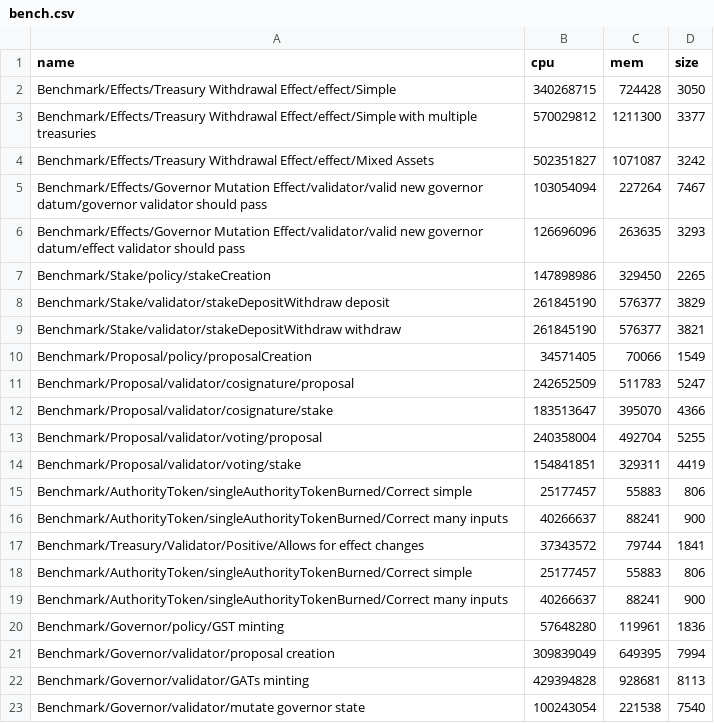
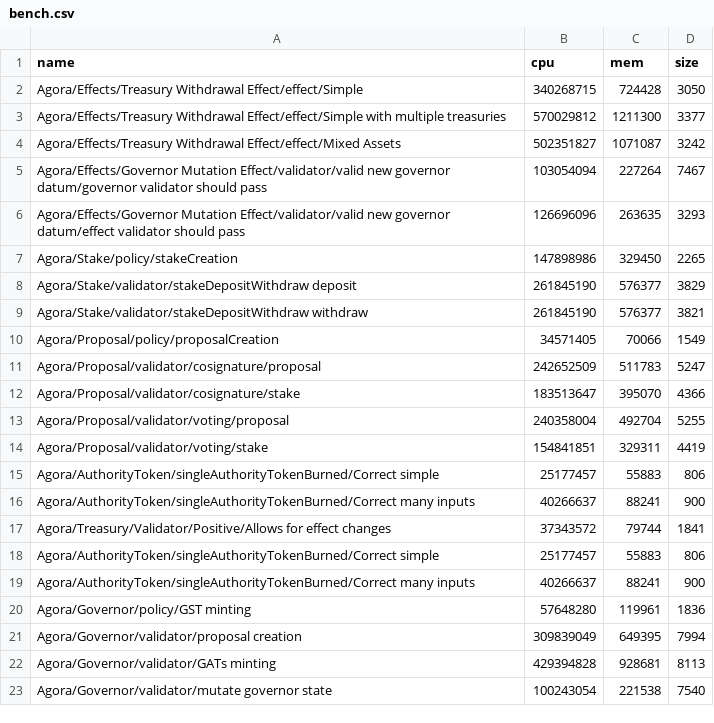
Before and after one commit to Liqwid-Labs/agora, a CSV file: bench.csv, drawn as a sheet.

```diff
--- a/bench.csv
+++ b/bench.csv
@@ -1,23 +1,23 @@
 name,cpu,mem,size
-Benchmark/Effects/Treasury Withdrawal Effect/effect/Simple,340268715,724428,3050
-Benchmark/Effects/Treasury Withdrawal Effect/effect/Simple with multiple treasuries ,570029812,1211300,3377
-Benchmark/Effects/Treasury Withdrawal Effect/effect/Mixed Assets,502351827,1071087,3242
-Benchmark/Effects/Governor Mutation Effect/validator/valid new governor datum/governor validator should pass,103054094,227264,7467
-Benchmark/Effects/Governor Mutation Effect/validator/valid new governor datum/effect validator should pass,126696096,263635,3293
-Benchmark/Stake/policy/stakeCreation,147898986,329450,2265
-Benchmark/Stake/validator/stakeDepositWithdraw deposit,261845190,576377,3829
-Benchmark/Stake/validator/stakeDepositWithdraw withdraw,261845190,576377,3821
-Benchmark/Proposal/policy/proposalCreation,34571405,70066,1549
-Benchmark/Proposal/validator/cosignature/proposal,242652509,511783,5247
-Benchmark/Proposal/validator/cosignature/stake,183513647,395070,4366
-Benchmark/Proposal/validator/voting/proposal,240358004,492704,5255
-Benchmark/Proposal/validator/voting/stake,154841851,329311,4419
-Benchmark/AuthorityToken/singleAuthorityTokenBurned/Correct simple,25177457,55883,806
-Benchmark/AuthorityToken/singleAuthorityTokenBurned/Correct many inputs,40266637,88241,900
-Benchmark/Treasury/Validator/Positive/Allows for effect changes,37343572,79744,1841
-Benchmark/AuthorityToken/singleAuthorityTokenBurned/Correct simple,25177457,55883,806
-Benchmark/AuthorityToken/singleAuthorityTokenBurned/Correct many inputs,40266637,88241,900
-Benchmark/Governor/policy/GST minting,57648280,119961,1836
-Benchmark/Governor/validator/proposal creation,309839049,649395,7994
-Benchmark/Governor/validator/GATs minting,429394828,928681,8113
-Benchmark/Governor/validator/mutate governor state,100243054,221538,7540
+Agora/Effects/Treasury Withdrawal Effect/effect/Simple,340268715,724428,3050
+Agora/Effects/Treasury Withdrawal Effect/effect/Simple with multiple treasuries ,570029812,1211300,3377
+Agora/Effects/Treasury Withdrawal Effect/effect/Mixed Assets,502351827,1071087,3242
+Agora/Effects/Governor Mutation Effect/validator/valid new governor datum/governor validator should pass,103054094,227264,7467
+Agora/Effects/Governor Mutation Effect/validator/valid new governor datum/effect validator should pass,126696096,263635,3293
+Agora/Stake/policy/stakeCreation,147898986,329450,2265
+Agora/Stake/validator/stakeDepositWithdraw deposit,261845190,576377,3829
+Agora/Stake/validator/stakeDepositWithdraw withdraw,261845190,576377,3821
+Agora/Proposal/policy/proposalCreation,34571405,70066,1549
+Agora/Proposal/validator/cosignature/proposal,242652509,511783,5247
+Agora/Proposal/validator/cosignature/stake,183513647,395070,4366
+Agora/Proposal/validator/voting/proposal,240358004,492704,5255
+Agora/Proposal/validator/voting/stake,154841851,329311,4419
+Agora/AuthorityToken/singleAuthorityTokenBurned/Correct simple,25177457,55883,806
+Agora/AuthorityToken/singleAuthorityTokenBurned/Correct many inputs,40266637,88241,900
+Agora/Treasury/Validator/Positive/Allows for effect changes,37343572,79744,1841
+Agora/AuthorityToken/singleAuthorityTokenBurned/Correct simple,25177457,55883,806
+Agora/AuthorityToken/singleAuthorityTokenBurned/Correct many inputs,40266637,88241,900
+Agora/Governor/policy/GST minting,57648280,119961,1836
+Agora/Governor/validator/proposal creation,309839049,649395,7994
+Agora/Governor/validator/GATs minting,429394828,928681,8113
+Agora/Governor/validator/mutate governor state,100243054,221538,7540
```
Also changed, not shown: 3 other files.
